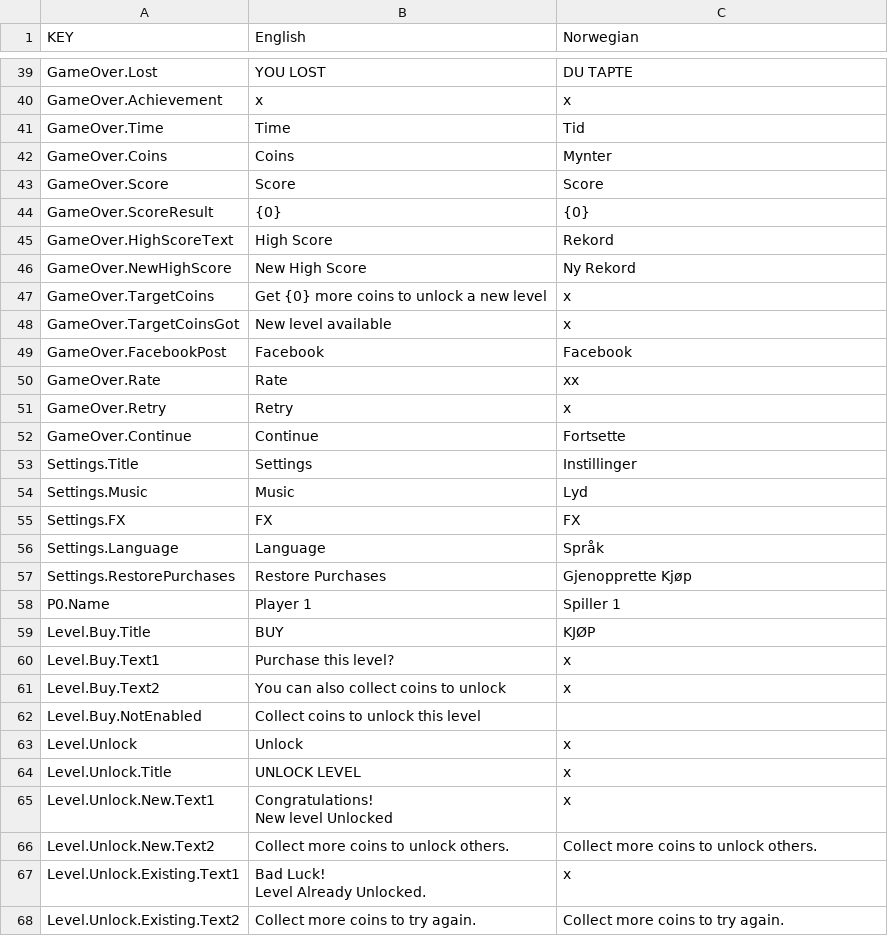
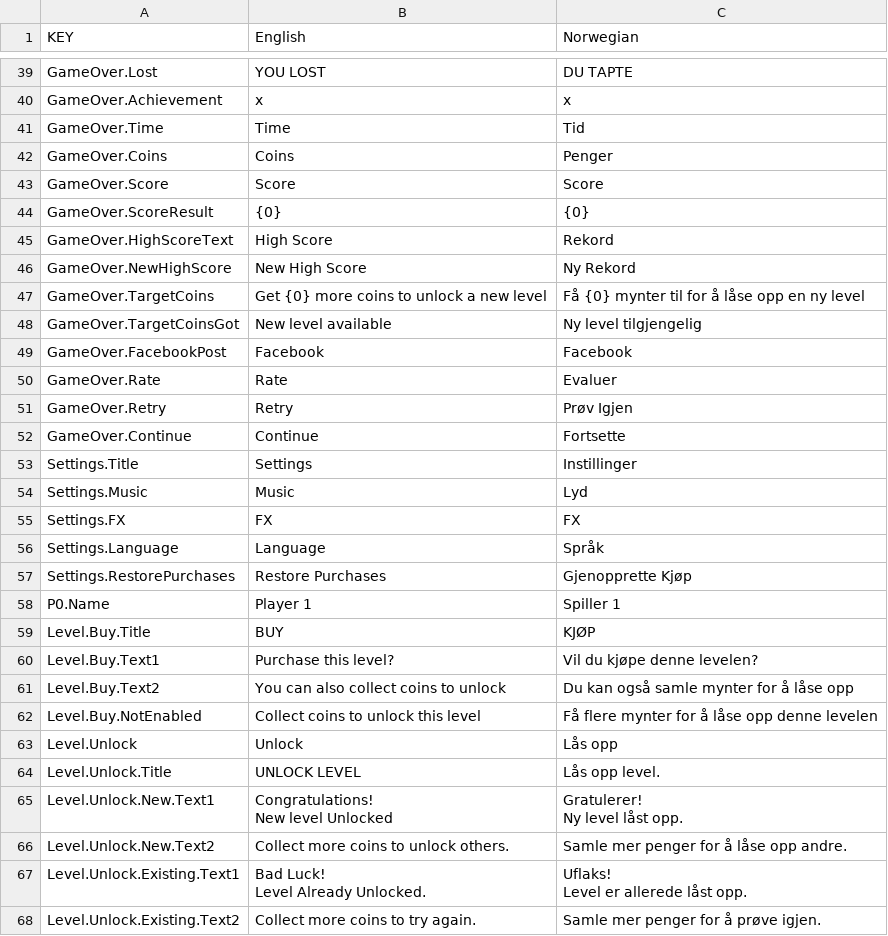
Before and after one commit to FlipWebApps/GameFramework, a CSV file: Resources/Default/Localisation.csv, drawn as a sheet; only a part is shown, gaps mark what is left out; the diff covers the shown part only.

Commit message:
completed norwegian translation

```diff
--- a/Resources/Default/Localisation.csv
+++ b/Resources/Default/Localisation.csv
@@ -56,3 +71,3 @@ GameOver.Achievement,x,x
 GameOver.Time,Time,Tid
-GameOver.Coins,Coins,Mynter
+GameOver.Coins,Coins,Penger
 GameOver.Score,Score,Score
@@ -61,7 +76,7 @@ GameOver.HighScoreText,High Score,Rekord
 GameOver.NewHighScore,New High Score,Ny Rekord
-GameOver.TargetCoins,Get {0} more coins to unlock a new level,x
-GameOver.TargetCoinsGot,New level available,x
+GameOver.TargetCoins,Get {0} more coins to unlock a new level,Få {0} mynter til for å låse opp en ny level
+GameOver.TargetCoinsGot,New level available,Ny level tilgjengelig
 GameOver.FacebookPost,Facebook,Facebook
-GameOver.Rate,Rate,xx
-GameOver.Retry,Retry,x
+GameOver.Rate,Rate,Evaluer
+GameOver.Retry,Retry,Prøv Igjen
 GameOver.Continue,Continue,Fortsette
@@ -74,12 +89,14 @@ P0.Name,Player 1,Spiller 1
 Level.Buy.Title,BUY,KJØP
-Level.Buy.Text1,Purchase this level?,x
-Level.Buy.Text2,You can also collect coins to unlock,x
-Level.Buy.NotEnabled,Collect coins to unlock this level,
-Level.Unlock,Unlock,x
-Level.Unlock.Title,UNLOCK LEVEL,x
-Level.Unlock.New.Text1,"Congratulations!
-New level Unlocked",x
-Level.Unlock.New.Text2,Collect more coins to unlock others.,Collect more coins to unlock others.
-Level.Unlock.Existing.Text1,"Bad Luck!
-Level Already Unlocked.",x
-Level.Unlock.Existing.Text2,Collect more coins to try again.,Collect more coins to try again.
+Level.Buy.Text1,Purchase this level?,Vil du kjøpe denne levelen?
+Level.Buy.Text2,You can also collect coins to unlock,Du kan også samle mynter for å låse opp
+Level.Buy.NotEnabled,Collect coins to unlock this level,Få flere mynter for å låse opp denne levelen
+Level.Unlock,Unlock,Lås opp
+Level.Unlock.Title,UNLOCK LEVEL,Lås opp level.
+Level.Unlock.New.Text1,"Congratulations!
+New level Unlocked","Gratulerer!
+Ny level låst opp. "
+Level.Unlock.New.Text2,Collect more coins to unlock others.,Samle mer penger for å låse opp andre.
+Level.Unlock.Existing.Text1,"Bad Luck!
+Level Already Unlocked.","Uflaks!
+Level er allerede låst opp. "
+Level.Unlock.Existing.Text2,Collect more coins to try again.,Samle mer penger for å prøve igjen.
```
Also changed, not shown: 20 edited cells elsewhere in this file.
